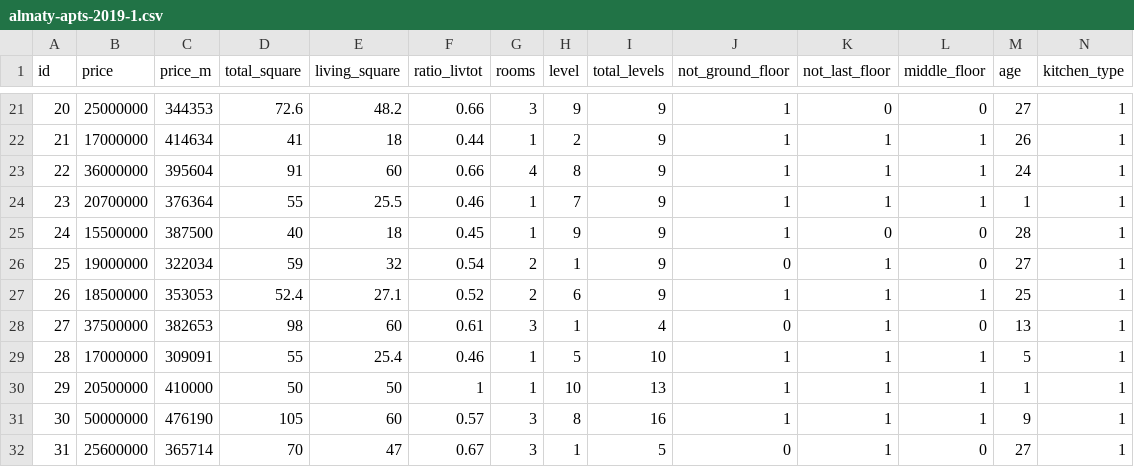
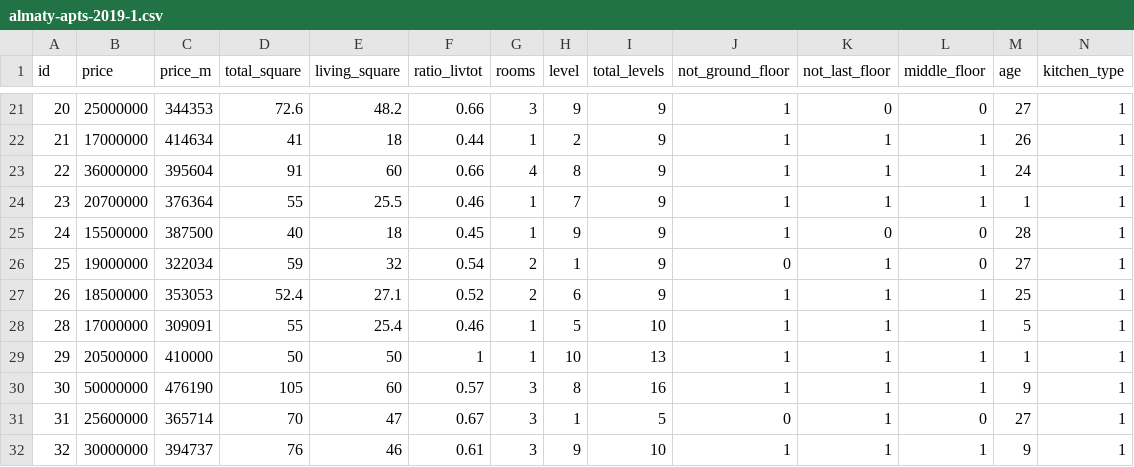
Before and after one commit to Kirill-Murashev/datasets, a CSV file: Almaty/almaty-apts-2019-1.csv, drawn as a sheet; only a part is shown, gaps mark what is left out; the shorter side is filled out with more unchanged rows; rows hold the shown columns only; the diff names each change by its address in the sheet, - before the commit and + after, or states it on an @@ line.

Commit message:
remove str 28

```diff
--- a/Almaty/almaty-apts-2019-1.csv
+++ b/Almaty/almaty-apts-2019-1.csv
-row 28: 27 | 37500000 | 382653 | 98 | 60 | 0.61 | 3 | 1 | 4 | 0 | 1 | 0 | 13 | 1
```
